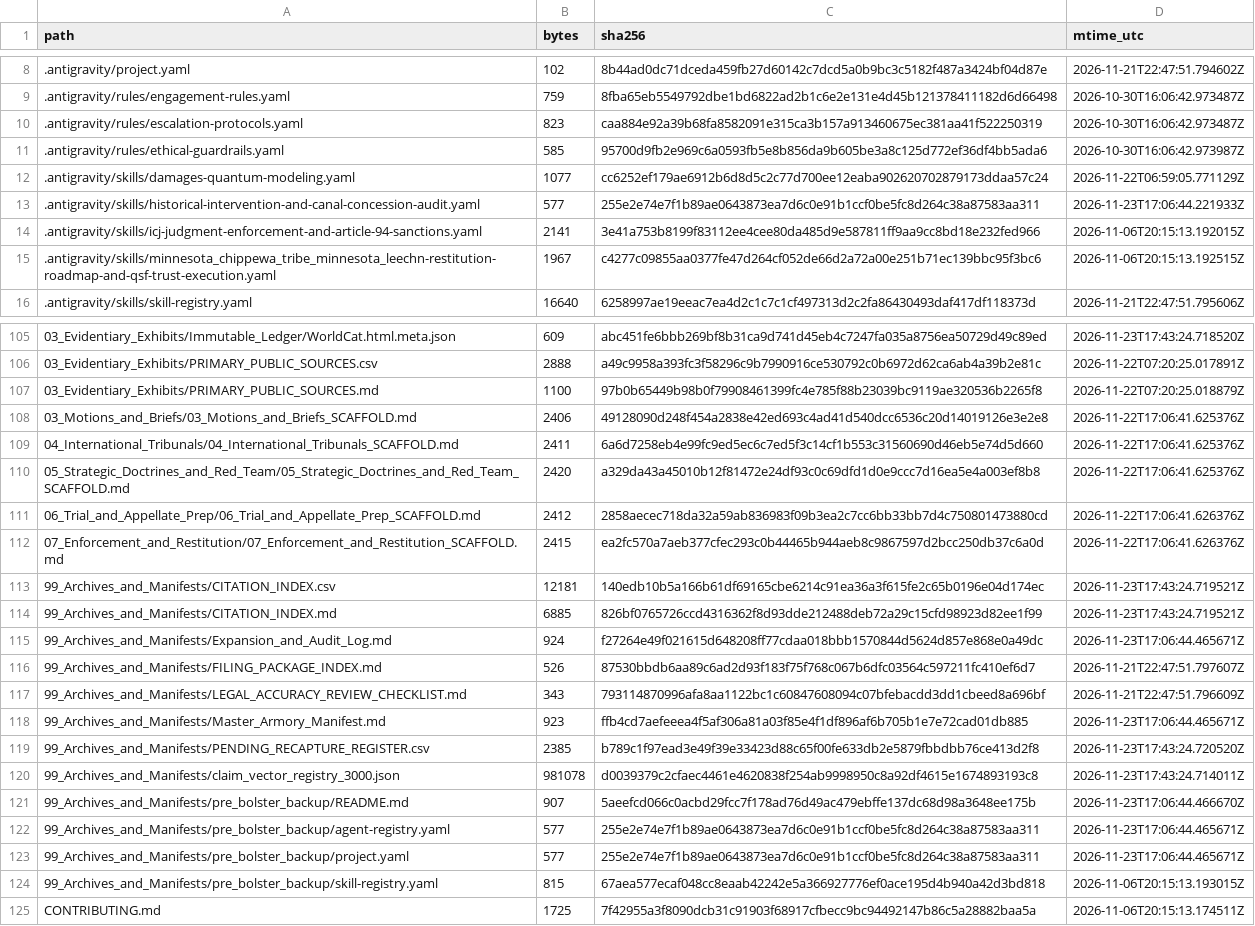
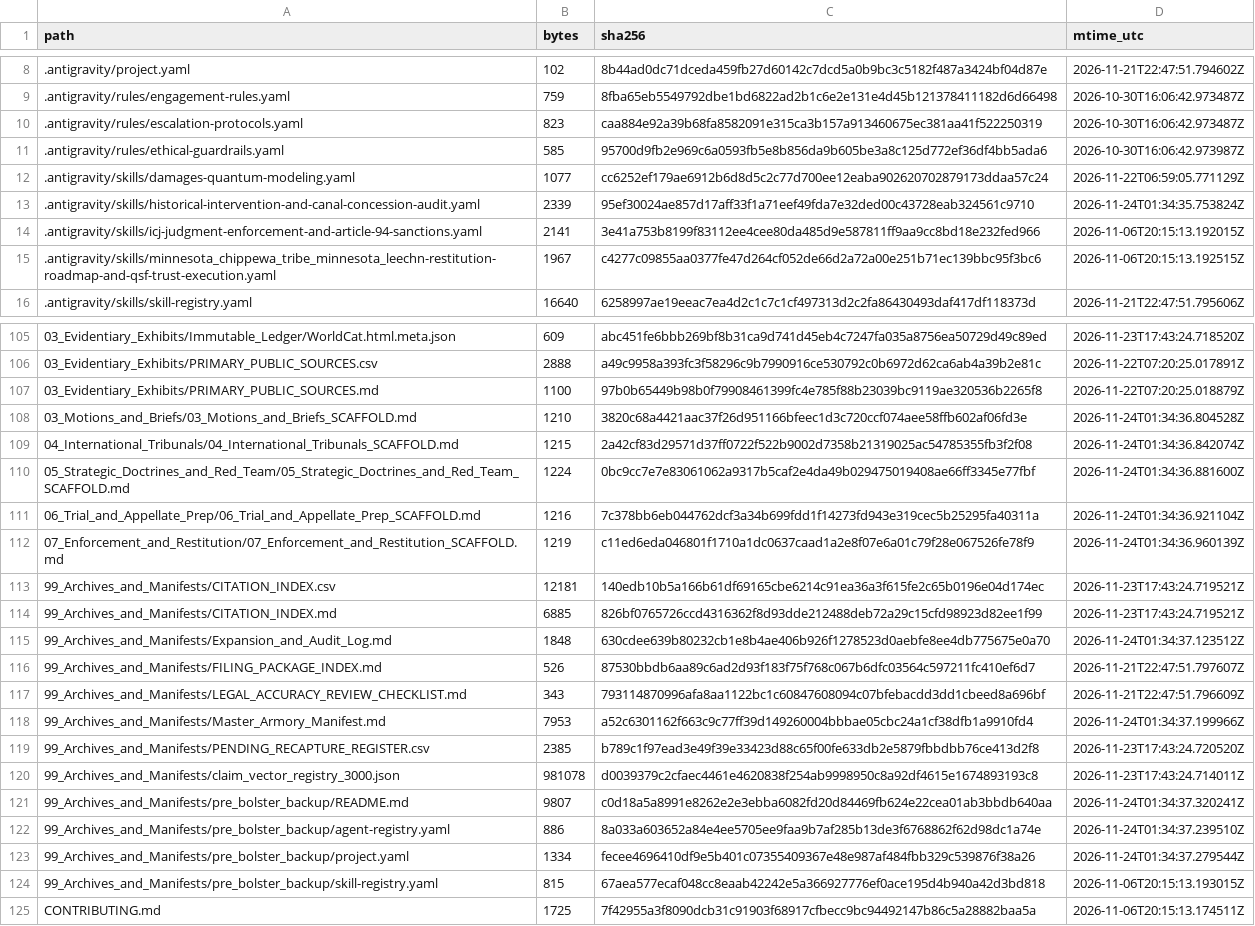
Before and after one commit to GlobalRestitutionAlliance/turtle-island-us-mn-minnesota-chippewa-tribe-minnesota-leech-master-litigation, a CSV file: 99_Archives_and_Manifests/MANIFEST_SHA256.csv, drawn as a sheet; only a part is shown, gaps mark what is left out; the diff covers the shown part only.

Commit message:
REVERTED DUE TO UNPROMPTED MASS J3WFICATED DATA CORRUPTION BY COMPROMISED BIASED LLM/ARTIFICIAL INTELLIGENCE MODELS

```diff
--- a/99_Archives_and_Manifests/MANIFEST_SHA256.csv
+++ b/99_Archives_and_Manifests/MANIFEST_SHA256.csv
@@ -12,3 +12,3 @@ path,bytes,sha256,mtime_utc
 .antigravity/skills/damages-quantum-modeling.yaml,1077,cc6252ef179ae6912b6d8d5c2c77d700ee12eaba902620702879173ddaa57c24,2026-11-22T06:59:05.771129Z
-.antigravity/skills/historical-intervention-and-canal-concession-audit.yaml,577,255e2e74e7f1b89ae0643873ea7d6c0e91b1ccf0be5fc8d264c38a87583aa311,2026-11-23T17:06:44.221933Z
+.antigravity/skills/historical-intervention-and-canal-concession-audit.yaml,2339,95ef30024ae857d17aff33f1a71eef49fda7e32ded00c43728eab324561c9710,2026-11-24T01:34:35.753824Z
 .antigravity/skills/icj-judgment-enforcement-and-article-94-sanctions.yaml,2141,3e41a753b8199f83112ee4cee80da485d9e587811ff9aa9cc8bd18e232fed966,2026-11-06T20:15:13.192015Z
@@ -107,18 +107,18 @@ path,bytes,sha256,mtime_utc
 03_Evidentiary_Exhibits/PRIMARY_PUBLIC_SOURCES.md,1100,97b0b65449b98b0f79908461399fc4e785f88b23039bc9119ae320536b2265f8,2026-11-22T07:20:25.018879Z
-03_Motions_and_Briefs/03_Motions_and_Briefs_SCAFFOLD.md,2406,49128090d248f454a2838e42ed693c4ad41d540dcc6536c20d14019126e3e2e8,2026-11-22T17:06:41.625376Z
-04_International_Tribunals/04_International_Tribunals_SCAFFOLD.md,2411,6a6d7258eb4e99fc9ed5ec6c7ed5f3c14cf1b553c31560690d46eb5e74d5d660,2026-11-22T17:06:41.625376Z
-05_Strategic_Doctrines_and_Red_Team/05_Strategic_Doctrines_and_Red_Team_SCAFFOLD.md,2420,a329da43a45010b12f81472e24df93c0c69dfd1d0e9ccc7d16ea5e4a003ef8b8,2026-11-22T17:06:41.625376Z
-06_Trial_and_Appellate_Prep/06_Trial_and_Appellate_Prep_SCAFFOLD.md,2412,2858aecec718da32a59ab836983f09b3ea2c7cc6bb33bb7d4c750801473880cd,2026-11-22T17:06:41.626376Z
-07_Enforcement_and_Restitution/07_Enforcement_and_Restitution_SCAFFOLD.md,2415,ea2fc570a7aeb377cfec293c0b44465b944aeb8c9867597d2bcc250db37c6a0d,2026-11-22T17:06:41.626376Z
+03_Motions_and_Briefs/03_Motions_and_Briefs_SCAFFOLD.md,1210,3820c68a4421aac37f26d951166bfeec1d3c720ccf074aee58ffb602af06fd3e,2026-11-24T01:34:36.804528Z
+04_International_Tribunals/04_International_Tribunals_SCAFFOLD.md,1215,2a42cf83d29571d37ff0722f522b9002d7358b21319025ac54785355fb3f2f08,2026-11-24T01:34:36.842074Z
+05_Strategic_Doctrines_and_Red_Team/05_Strategic_Doctrines_and_Red_Team_SCAFFOLD.md,1224,0bc9cc7e7e83061062a9317b5caf2e4da49b029475019408ae66ff3345e77fbf,2026-11-24T01:34:36.881600Z
+06_Trial_and_Appellate_Prep/06_Trial_and_Appellate_Prep_SCAFFOLD.md,1216,7c378bb6eb044762dcf3a34b699fdd1f14273fd943e319cec5b25295fa40311a,2026-11-24T01:34:36.921104Z
+07_Enforcement_and_Restitution/07_Enforcement_and_Restitution_SCAFFOLD.md,1219,c11ed6eda046801f1710a1dc0637caad1a2e8f07e6a01c79f28e067526fe78f9,2026-11-24T01:34:36.960139Z
 99_Archives_and_Manifests/CITATION_INDEX.csv,12181,140edb10b5a166b61df69165cbe6214c91ea36a3f615fe2c65b0196e04d174ec,2026-11-23T17:43:24.719521Z
 99_Archives_and_Manifests/CITATION_INDEX.md,6885,826bf0765726ccd4316362f8d93dde212488deb72a29c15cfd98923d82ee1f99,2026-11-23T17:43:24.719521Z
-99_Archives_and_Manifests/Expansion_and_Audit_Log.md,924,f27264e49f021615d648208ff77cdaa018bbb1570844d5624d857e868e0a49dc,2026-11-23T17:06:44.465671Z
+99_Archives_and_Manifests/Expansion_and_Audit_Log.md,1848,630cdee639b80232cb1e8b4ae406b926f1278523d0aebfe8ee4db775675e0a70,2026-11-24T01:34:37.123512Z
 99_Archives_and_Manifests/FILING_PACKAGE_INDEX.md,526,87530bbdb6aa89c6ad2d93f183f75f768c067b6dfc03564c597211fc410ef6d7,2026-11-21T22:47:51.797607Z
 99_Archives_and_Manifests/LEGAL_ACCURACY_REVIEW_CHECKLIST.md,343,793114870996afa8aa1122bc1c60847608094c07bfebacdd3dd1cbeed8a696bf,2026-11-21T22:47:51.796609Z
-99_Archives_and_Manifests/Master_Armory_Manifest.md,923,ffb4cd7aefeeea4f5af306a81a03f85e4f1df896af6b705b1e7e72cad01db885,2026-11-23T17:06:44.465671Z
+99_Archives_and_Manifests/Master_Armory_Manifest.md,7953,a52c6301162f663c9c77ff39d149260004bbbae05cbc24a1cf38dfb1a9910fd4,2026-11-24T01:34:37.199966Z
 99_Archives_and_Manifests/PENDING_RECAPTURE_REGISTER.csv,2385,b789c1f97ead3e49f39e33423d88c65f00fe633db2e5879fbbdbb76ce413d2f8,2026-11-23T17:43:24.720520Z
 99_Archives_and_Manifests/claim_vector_registry_3000.json,981078,d0039379c2cfaec4461e4620838f254ab9998950c8a92df4615e1674893193c8,2026-11-23T17:43:24.714011Z
-99_Archives_and_Manifests/pre_bolster_backup/README.md,907,5aeefcd066c0acbd29fcc7f178ad76d49ac479ebffe137dc68d98a3648ee175b,2026-11-23T17:06:44.466670Z
-99_Archives_and_Manifests/pre_bolster_backup/agent-registry.yaml,577,255e2e74e7f1b89ae0643873ea7d6c0e91b1ccf0be5fc8d264c38a87583aa311,2026-11-23T17:06:44.465671Z
-99_Archives_and_Manifests/pre_bolster_backup/project.yaml,577,255e2e74e7f1b89ae0643873ea7d6c0e91b1ccf0be5fc8d264c38a87583aa311,2026-11-23T17:06:44.465671Z
+99_Archives_and_Manifests/pre_bolster_backup/README.md,9807,c0d18a5a8991e8262e2e3ebba6082fd20d84469fb624e22cea01ab3bbdb640aa,2026-11-24T01:34:37.320241Z
+99_Archives_and_Manifests/pre_bolster_backup/agent-registry.yaml,886,8a033a603652a84e4ee5705ee9faa9b7af285b13de3f6768862f62d98dc1a74e,2026-11-24T01:34:37.239510Z
+99_Archives_and_Manifests/pre_bolster_backup/project.yaml,1334,fecee4696410df9e5b401c07355409367e48e987af484fbb329c539876f38a26,2026-11-24T01:34:37.279544Z
 99_Archives_and_Manifests/pre_bolster_backup/skill-registry.yaml,815,67aea577ecaf048cc8eaab42242e5a366927776ef0ace195d4b940a42d3bd818,2026-11-06T20:15:13.193015Z
```
Also changed, not shown: 77 edited cells elsewhere in this file, 37 other files.
